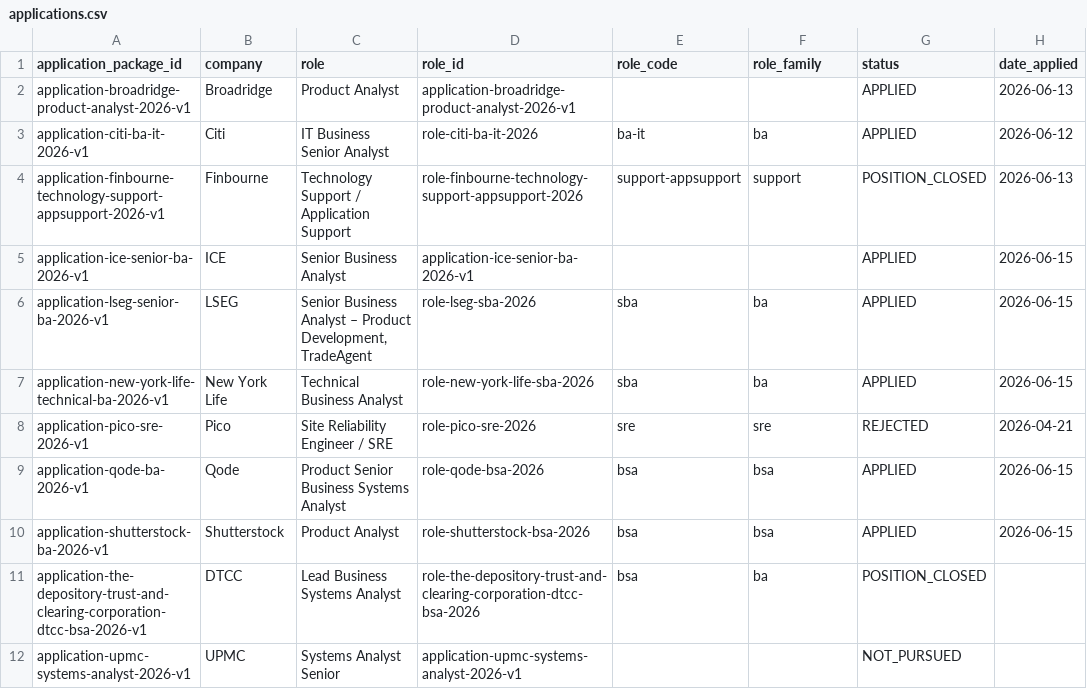
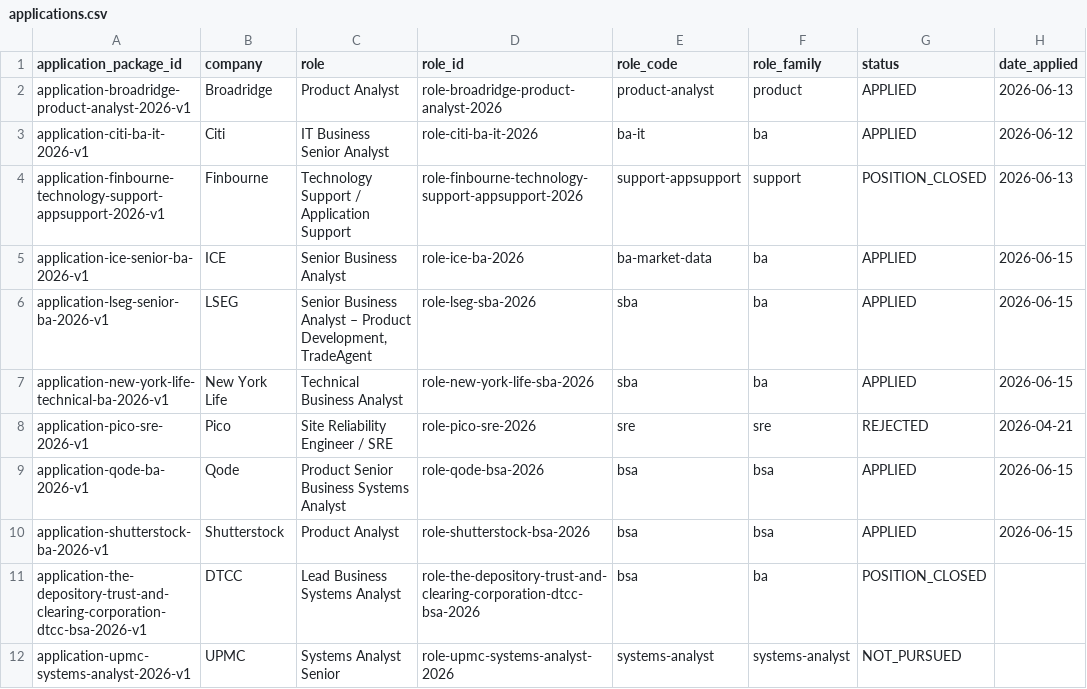
Before and after one commit to squidpan/career-system, a CSV file: data/application-tracker/applications.csv, drawn as a sheet; only a part is shown; the diff names each change by its address in the sheet, - before the commit and + after, or states it on an @@ line.

Commit message:
Complete role metadata propagation for application tracker

```diff
--- a/data/application-tracker/applications.csv
+++ b/data/application-tracker/applications.csv
-D2 (role_id): application-broadridge-product-analyst-2026-v1
+D2 (role_id): role-broadridge-product-analyst-2026
-E2 (role_code): (empty)
+E2 (role_code): product-analyst
-F2 (role_family): (empty)
+F2 (role_family): product
-D5 (role_id): application-ice-senior-ba-2026-v1
+D5 (role_id): role-ice-ba-2026
-E5 (role_code): (empty)
+E5 (role_code): ba-market-data
-F5 (role_family): (empty)
+F5 (role_family): ba
-D12 (role_id): application-upmc-systems-analyst-2026-v1
+D12 (role_id): role-upmc-systems-analyst-2026
-E12 (role_code): (empty)
+E12 (role_code): systems-analyst
-F12 (role_family): (empty)
+F12 (role_family): systems-analyst
```
Also changed, not shown: 6 other files.
